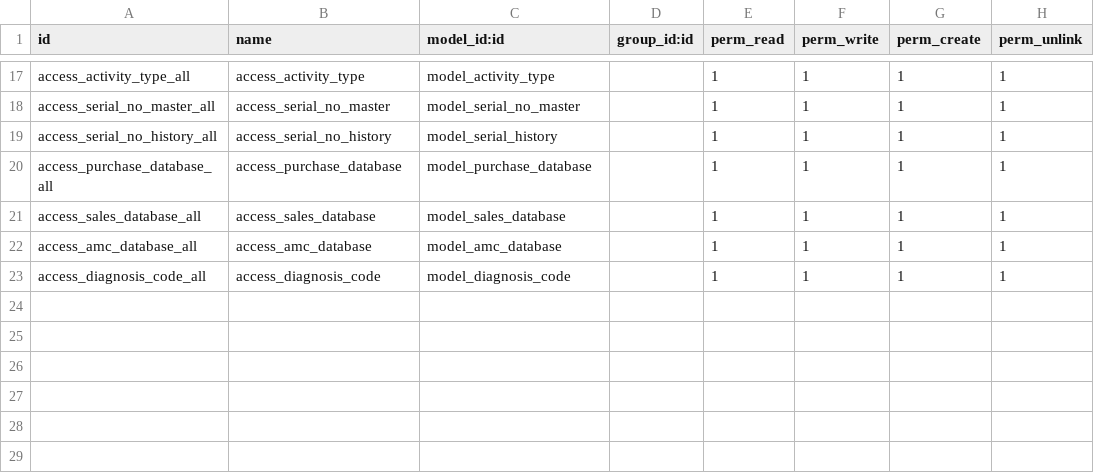
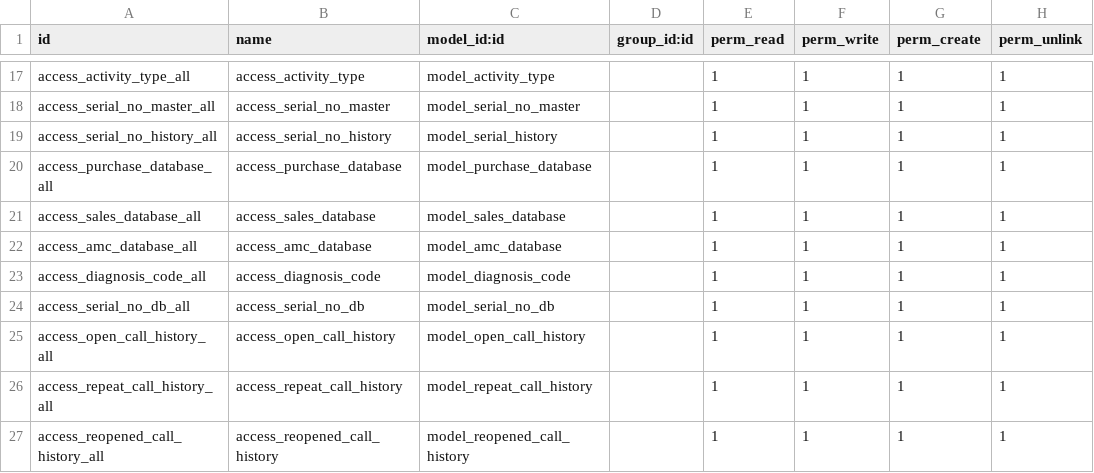
Before and after one commit to midhunmadhuk/Posiflex, a CSV file: service_management/security/ir.model.access.csv, drawn as a sheet; only a part is shown, gaps mark what is left out.

Commit message:
Added database related fields, and master datas

```diff
--- a/service_management/security/ir.model.access.csv
+++ b/service_management/security/ir.model.access.csv
@@ -23 +23,5 @@ access_amc_database_all,access_amc_database,model_amc_database,,1,1,1,1
 access_diagnosis_code_all,access_diagnosis_code,model_diagnosis_code,,1,1,1,1
+access_serial_no_db_all,access_serial_no_db,model_serial_no_db,,1,1,1,1
+access_open_call_history_all,access_open_call_history,model_open_call_history,,1,1,1,1
+access_repeat_call_history_all,access_repeat_call_history,model_repeat_call_history,,1,1,1,1
+access_reopened_call_history_all,access_reopened_call_history,model_reopened_call_history,,1,1,1,1
```
Also changed, not shown: 7 other files.
